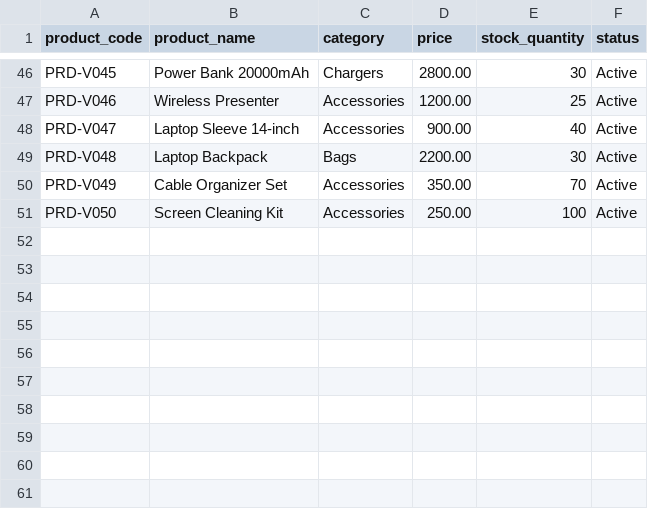
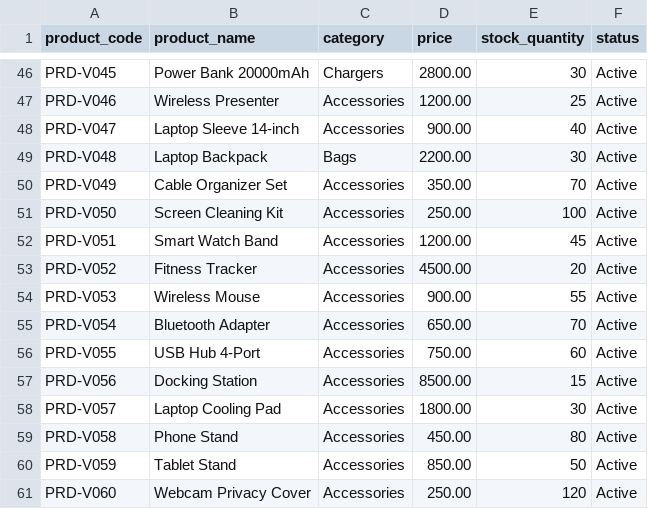
Before and after one commit to naveensaini9521/Naveen_Saini_TechnicalAssignment, a CSV file: sample_data/valid_products1.csv, drawn as a sheet; only a part is shown, gaps mark what is left out.

Commit message:
test: update valid & invalid sample data

```diff
--- a/sample_data/valid_products1.csv
+++ b/sample_data/valid_products1.csv
@@ -51 +51,11 @@ PRD-V049,Cable Organizer Set,Accessories,350.00,70,Active
 PRD-V050,Screen Cleaning Kit,Accessories,250.00,100,Active
+PRD-V051,Smart Watch Band,Accessories,1200.00,45,Active
+PRD-V052,Fitness Tracker,Accessories,4500.00,20,Active
+PRD-V053,Wireless Mouse,Accessories,900.00,55,Active
+PRD-V054,Bluetooth Adapter,Accessories,650.00,70,Active
+PRD-V055,USB Hub 4-Port,Accessories,750.00,60,Active
+PRD-V056,Docking Station,Accessories,8500.00,15,Active
+PRD-V057,Laptop Cooling Pad,Accessories,1800.00,30,Active
+PRD-V058,Phone Stand,Accessories,450.00,80,Active
+PRD-V059,Tablet Stand,Accessories,850.00,50,Active
+PRD-V060,Webcam Privacy Cover,Accessories,250.00,120,Active
```
Also changed, not shown: sample_data/invalid_products1.csv.
